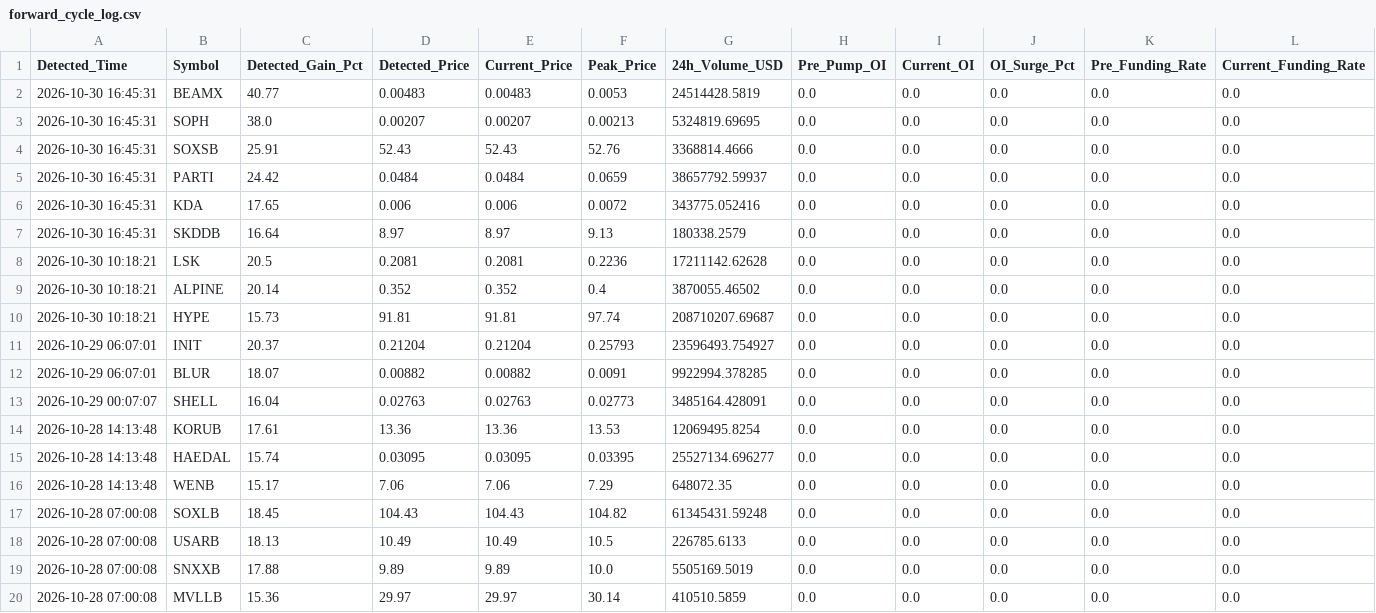
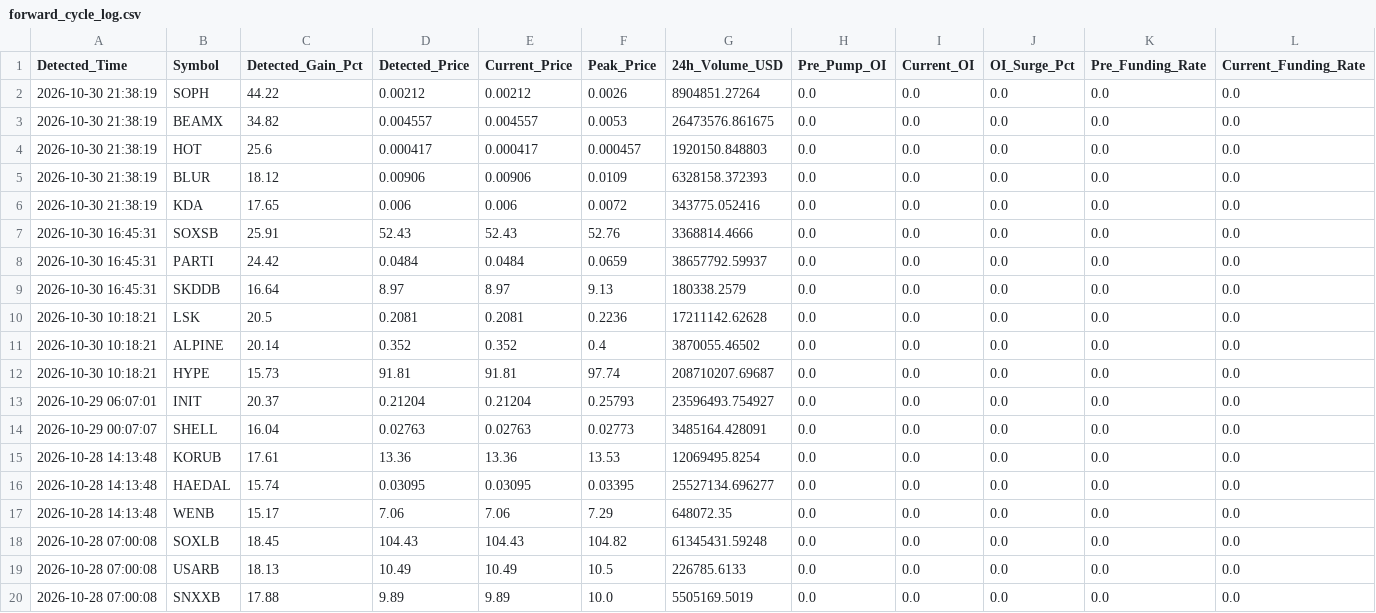
Before and after one commit to Mobinul88/mobinul, a CSV file: forward_cycle_log.csv, drawn as a sheet; only a part is shown; the shorter side is filled out with more unchanged rows; removed rows and columns are numbered as before the commit, all else as after; rows hold the shown columns only; the diff names each change by its address in the sheet, - before the commit and + after, or states it on an @@ line.

```diff
--- a/forward_cycle_log.csv
+++ b/forward_cycle_log.csv
+row 2: 2026-10-30 21:38:19 | SOPH | 44.22 | 0.00212 | 0.00212 | 0.0026 | 8904851.27264 | 0.0 | 0.0 | 0.0 | 0.0 | 0.0
-A3:A4 (Detected_Time): 2026-10-30 16:45:31
+A3:A4 (Detected_Time): 2026-10-30 21:38:19
-C3 (Detected_Gain_Pct): 40.77
+C3 (Detected_Gain_Pct): 34.82
-D3 (Detected_Price): 0.00483
+D3 (Detected_Price): 0.004557
-E3 (Current_Price): 0.00483
+E3 (Current_Price): 0.004557
-G3 (24h_Volume_USD): 24514428.5819
+G3 (24h_Volume_USD): 26473576.861675
-B4 (Symbol): SOPH
+B4 (Symbol): HOT
-C4 (Detected_Gain_Pct): 38.0
+C4 (Detected_Gain_Pct): 25.6
-D4 (Detected_Price): 0.00207
+D4 (Detected_Price): 0.000417
-E4 (Current_Price): 0.00207
+E4 (Current_Price): 0.000417
-F4 (Peak_Price): 0.00213
+F4 (Peak_Price): 0.000457
-G4 (24h_Volume_USD): 5324819.69695
+G4 (24h_Volume_USD): 1920150.848803
+row 5: 2026-10-30 21:38:19 | BLUR | 18.12 | 0.00906 | 0.00906 | 0.0109 | 6328158.372393 | 0.0 | 0.0 | 0.0 | 0.0 | 0.0
+row 6: 2026-10-30 21:38:19 | KDA | 17.65 | 0.006 | 0.006 | 0.0072 | 343775.052416 | 0.0 | 0.0 | 0.0 | 0.0 | 0.0
-row 6: 2026-10-30 16:45:31 | KDA | 17.65 | 0.006 | 0.006 | 0.0072 | 343775.052416 | 0.0 | 0.0 | 0.0 | 0.0 | 0.0
-row 12: 2026-10-29 06:07:01 | BLUR | 18.07 | 0.00882 | 0.00882 | 0.0091 | 9922994.378285 | 0.0 | 0.0 | 0.0 | 0.0 | 0.0
```
